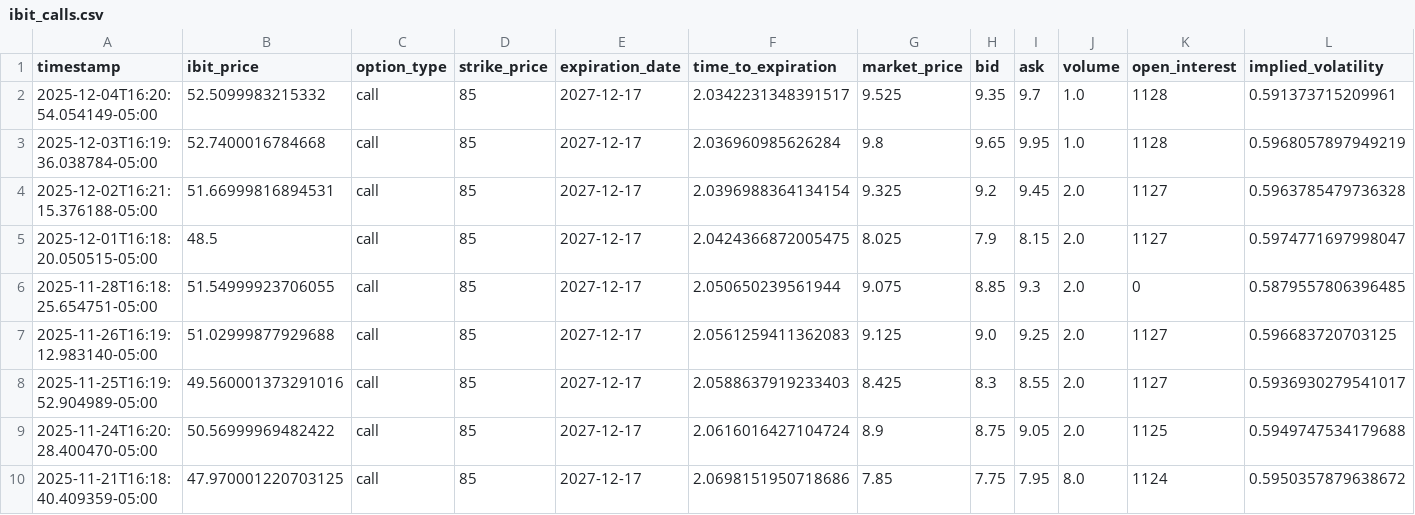
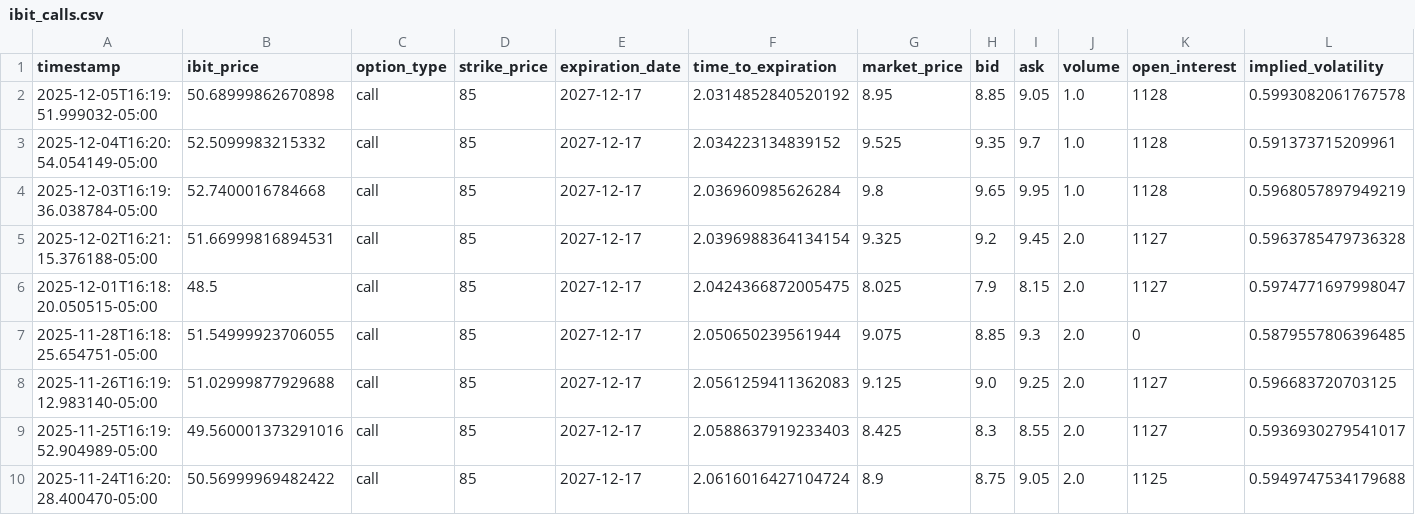
Before and after one commit to analytics-01/analytics-01.github.io, a CSV file: docs/projects/IBIT_Call_Monitor/data/ibit_calls.csv, drawn as a sheet; only a part is shown; the shorter side is filled out with more unchanged rows; addresses are those after the commit; rows hold the shown columns only; the diff names each change by its address in the sheet, - before the commit and + after, or states it on an @@ line.

```diff
--- a/docs/projects/IBIT_Call_Monitor/data/ibit_calls.csv
+++ b/docs/projects/IBIT_Call_Monitor/data/ibit_calls.csv
+row 2: 2025-12-05T16:19:51.999032-05:00 | 50.68999862670898 | call | 85 | 2027-12-17 | 2.0314852840520192 | 8.95 | 8.85 | 9.05 | 1.0 | 1128 | 0.5993082061767578
-F3 (time_to_expiration): 2.0342231348391517
+F3 (time_to_expiration): 2.034223134839152
```
Also changed, not shown: projects/IBIT_Call_Monitor/data/ibit_calls.csv.
